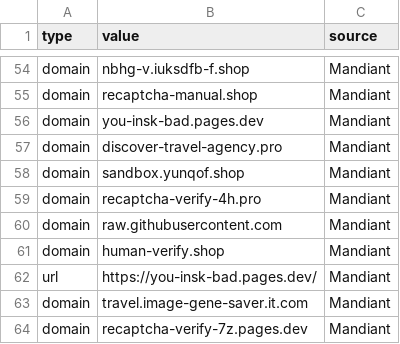
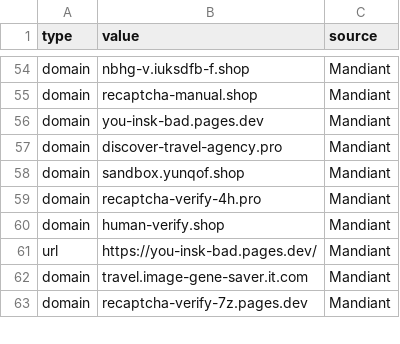
Before and after one commit to Fluor-SOC/IOC, a CSV file: 20250321_IOC.csv, drawn as a sheet; only a part is shown, gaps mark what is left out.

Commit message:
Update 20250321_IOC.csv

```diff
--- a/20250321_IOC.csv
+++ b/20250321_IOC.csv
@@ -59,3 +59,2 @@
 "domain","recaptcha-verify-4h.pro","Mandiant"
-"domain","raw.githubusercontent.com","Mandiant"
 "domain","human-verify.shop","Mandiant"
```
